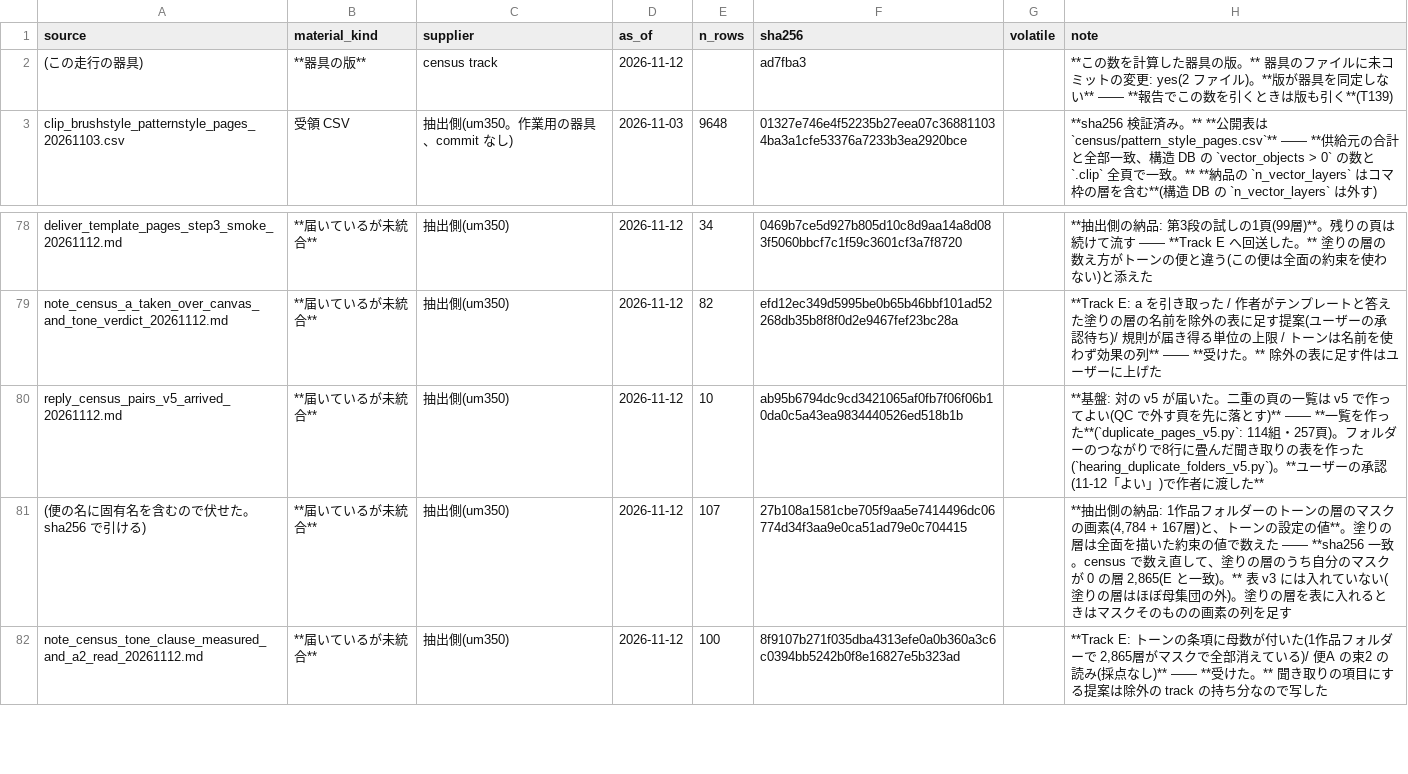
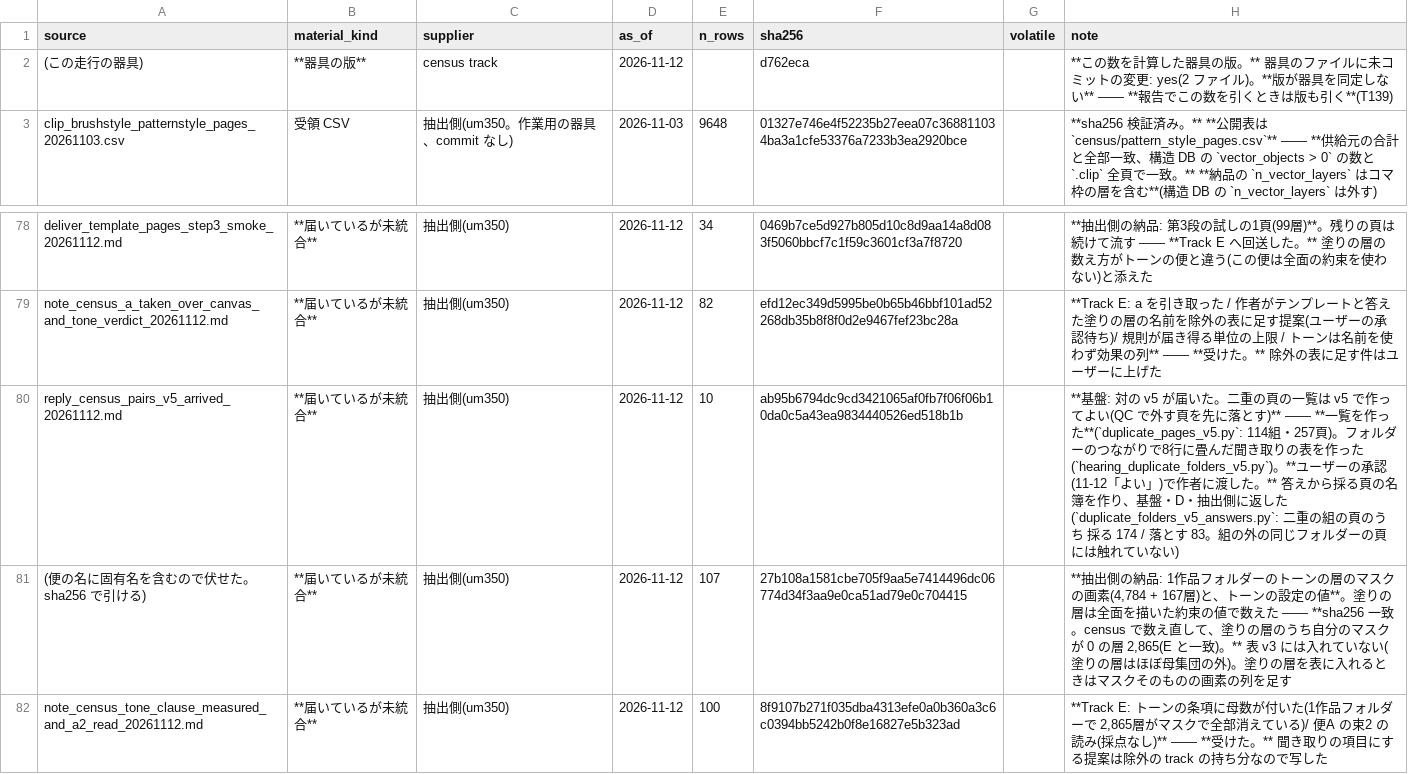
Before and after one commit to kuromook/gen_lineart, a CSV file: census/provenance.csv, drawn as a sheet; only a part is shown, gaps mark what is left out.

```diff
--- a/census/provenance.csv
+++ b/census/provenance.csv
@@ -1,3 +1,3 @@
 source,material_kind,supplier,as_of,n_rows,sha256,volatile,note
-(この走行の器具),**器具の版**,census track,2026-11-12,,ad7fba3,,**この数を計算した器具の版。** 器具のファイルに未コミットの変更: yes(2 ファイル)。**版が器具を同定しない** —— **報告でこの数を引くときは版も引く**(T139)
+(この走行の器具),**器具の版**,census track,2026-11-12,,d762eca,,**この数を計算した器具の版。** 器具のファイルに未コミットの変更: yes(2 ファイル)。**版が器具を同定しない** —— **報告でこの数を引くときは版も引く**(T139)
 clip_brushstyle_patternstyle_pages_20261103.csv,受領 CSV,抽出側(um350。作業用の器具、commit なし),2026-11-03,9648,01327e746e4f52235b27eea07c368811034ba3a1cfe53376a7233b3ea2920bce,,**sha256 検証済み。** **公開表は `census/pattern_style_pages.csv`** —— **供給元の合計と全部一致、構造 DB の `vector_objects > 0` の数と `.clip` 全頁で一致。** **納品の `n_vector_layers` はコマ枠の層を含む**(構造 DB の `n_vector_layers` は外す)
@@ -79,3 +79,3 @@ deliver_template_pages_step3_smoke_20261112.md,**届いているが未統合**,
 note_census_a_taken_over_canvas_and_tone_verdict_20261112.md,**届いているが未統合**,抽出側(um350),2026-11-12,82,efd12ec349d5995be0b65b46bbf101ad52268db35b8f8f0d2e9467fef23bc28a,,**Track E: a を引き取った / 作者がテンプレートと答えた塗りの層の名前を除外の表に足す提案(ユーザーの承認待ち)/ 規則が届き得る単位の上限 / トーンは名前を使わず効果の列** —— **受けた。** 除外の表に足す件はユーザーに上げた
-reply_census_pairs_v5_arrived_20261112.md,**届いているが未統合**,抽出側(um350),2026-11-12,10,ab95b6794dc9cd3421065af0fb7f06f06b10da0c5a43ea9834440526ed518b1b,,**基盤: 対の v5 が届いた。二重の頁の一覧は v5 で作ってよい(QC で外す頁を先に落とす)** —— **一覧を作った**(`duplicate_pages_v5.py`: 114組・257頁)。フォルダーのつながりで8行に畳んだ聞き取りの表を作った(`hearing_duplicate_folders_v5.py`)。**ユーザーの承認(11-12「よい」)で作者に渡した**
+reply_census_pairs_v5_arrived_20261112.md,**届いているが未統合**,抽出側(um350),2026-11-12,10,ab95b6794dc9cd3421065af0fb7f06f06b10da0c5a43ea9834440526ed518b1b,,**基盤: 対の v5 が届いた。二重の頁の一覧は v5 で作ってよい(QC で外す頁を先に落とす)** —— **一覧を作った**(`duplicate_pages_v5.py`: 114組・257頁)。フォルダーのつながりで8行に畳んだ聞き取りの表を作った(`hearing_duplicate_folders_v5.py`)。**ユーザーの承認(11-12「よい」)で作者に渡した。** 答えから採る頁の名簿を作り、基盤・D・抽出側に返した(`duplicate_folders_v5_answers.py`: 二重の組の頁のうち 採る 174 / 落とす 83。組の外の同じフォルダーの頁には触れていない)
 (便の名に固有名を含むので伏せた。sha256 で引ける),**届いているが未統合**,抽出側(um350),2026-11-12,107,27b108a1581cbe705f9aa5e7414496dc06774d34f3aa9e0ca51ad79e0c704415,,"**抽出側の納品: 1作品フォルダーのトーンの層のマスクの画素(4,784 + 167層)と、トーンの設定の値**。塗りの層は全面を描いた約束の値で数えた —— **sha256 一致。census で数え直して、塗りの層のうち自分のマスクが 0 の層 2,865(E と一致)。** 表 v3 には入れていない(塗りの層はほぼ母集団の外)。塗りの層を表に入れるときはマスクそのものの画素の列を足す"
```
Also changed, not shown: 3 other files.
